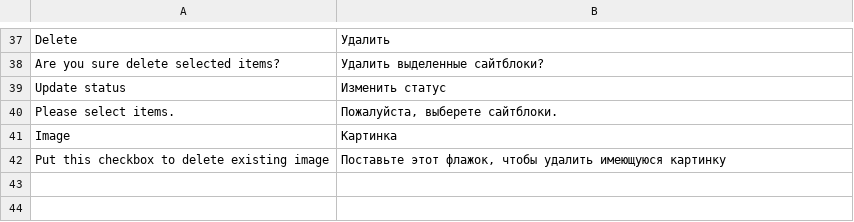
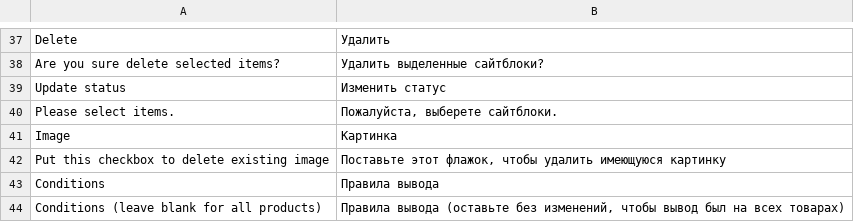
Before and after one commit to michaelkulik/MK_Siteblocks, a CSV file: app/locale/en_US/MK_Siteblocks.csv, drawn as a sheet; only a part is shown, gaps mark what is left out.

Commit message:
Rule conditions

```diff
--- a/app/locale/en_US/MK_Siteblocks.csv
+++ b/app/locale/en_US/MK_Siteblocks.csv
@@ -42 +42,3 @@
 "Put this checkbox to delete existing image","Поставьте этот флажок, чтобы удалить имеющуюся картинку"
+"Conditions","Правила вывода"
+"Conditions (leave blank for all products)","Правила вывода (оставьте без изменений, чтобы вывод был на всех товарах)"
```
Also changed, not shown: 8 other files.
